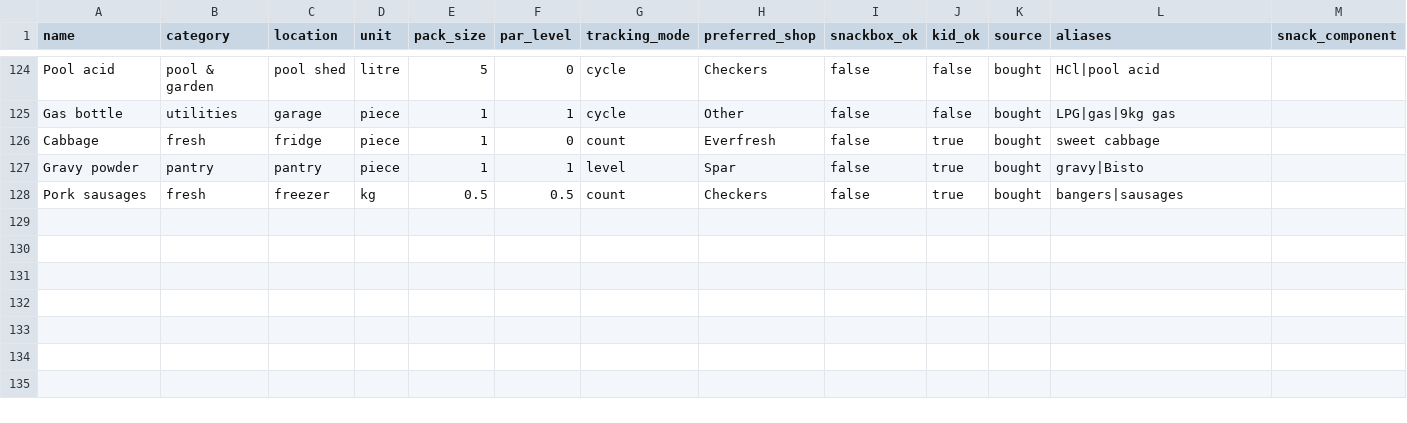
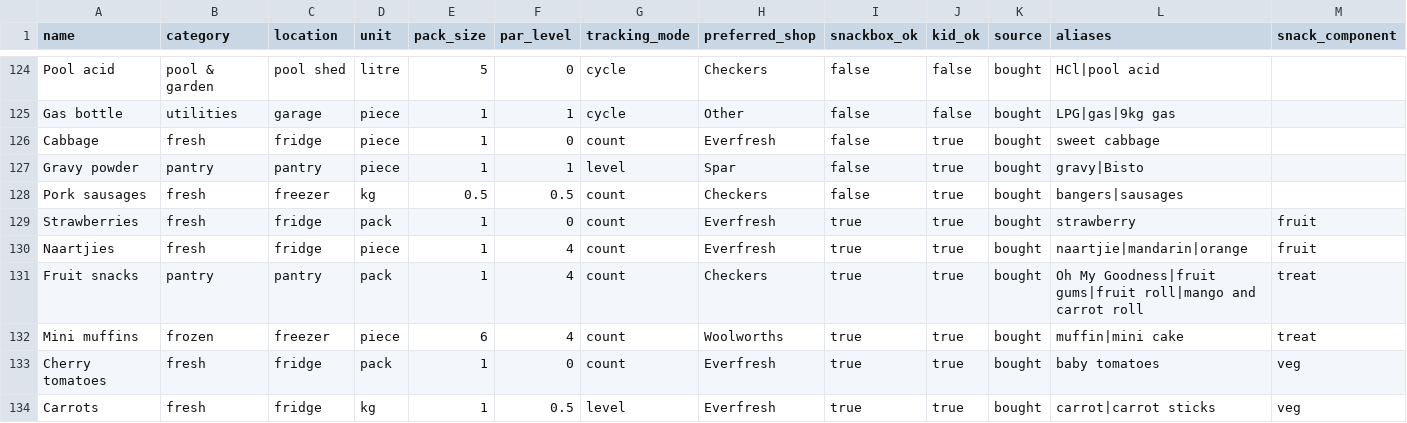
Before and after one commit to Esserke/PVT-Testkitchen, a CSV file: app/src/data/items.csv, drawn as a sheet; only a part is shown, gaps mark what is left out.

```diff
--- a/app/src/data/items.csv
+++ b/app/src/data/items.csv
@@ -128 +128,7 @@ Gravy powder,pantry,pantry,piece,1,1,level,Spar,false,true,bought,gravy|Bisto,
 Pork sausages,fresh,freezer,kg,0.5,0.5,count,Checkers,false,true,bought,bangers|sausages,
+Strawberries,fresh,fridge,pack,1,0,count,Everfresh,true,true,bought,strawberry,fruit
+Naartjies,fresh,fridge,piece,1,4,count,Everfresh,true,true,bought,naartjie|mandarin|orange,fruit
+Fruit snacks,pantry,pantry,pack,1,4,count,Checkers,true,true,bought,Oh My Goodness|fruit gums|fruit roll|mango and carrot roll,treat
+Mini muffins,frozen,freezer,piece,6,4,count,Woolworths,true,true,bought,muffin|mini cake,treat
+Cherry tomatoes,fresh,fridge,pack,1,0,count,Everfresh,true,true,bought,baby tomatoes,veg
+Carrots,fresh,fridge,kg,1,0.5,level,Everfresh,true,true,bought,carrot|carrot sticks,veg
```
Also changed, not shown: 19 other files.
